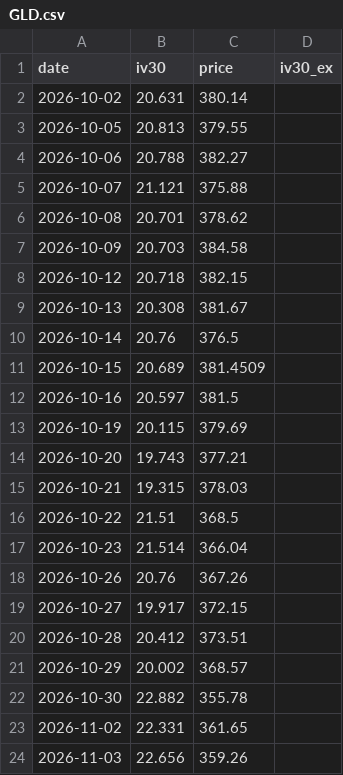
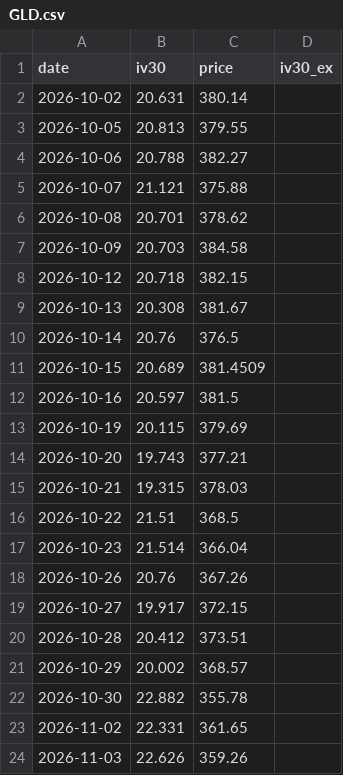
Before and after one commit to joellis7777/vol-wheel, a CSV file: data/iv_history/GLD.csv, drawn as a sheet.

```diff
--- a/data/iv_history/GLD.csv
+++ b/data/iv_history/GLD.csv
@@ -23,2 +23,2 @@ date,iv30,price,iv30_ex
 2026-11-02,22.331,361.65,
-2026-11-03,22.656,359.26,
+2026-11-03,22.626,359.26,
```
Also changed, not shown: data/iv_history/NVDA.csv, 4 other files.
